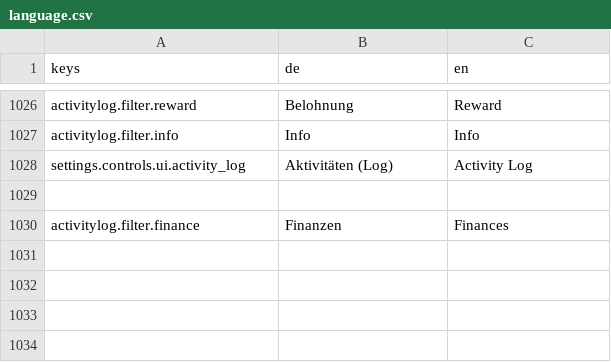
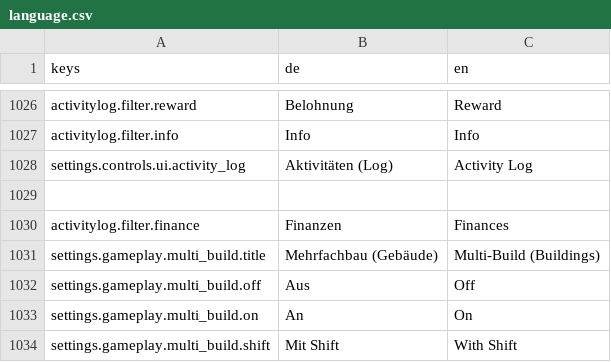
Before and after one commit to pengels24/homasim-godot, a CSV file: translations/language.csv, drawn as a sheet; only a part is shown, gaps mark what is left out.

Commit message:
feat: UX Baumodus - Mehrfachbau (ANG-253)

```diff
--- a/translations/language.csv
+++ b/translations/language.csv
@@ -1058 +1058,5 @@ settings.controls.ui.activity_log,Aktivitäten (Log),Activity Log
 activitylog.filter.finance,Finanzen,Finances
+settings.gameplay.multi_build.title,Mehrfachbau (Gebäude),Multi-Build (Buildings)
+settings.gameplay.multi_build.off,Aus,Off
+settings.gameplay.multi_build.on,An,On
+settings.gameplay.multi_build.shift,Mit Shift,With Shift
```
Also changed, not shown: 6 other files.
